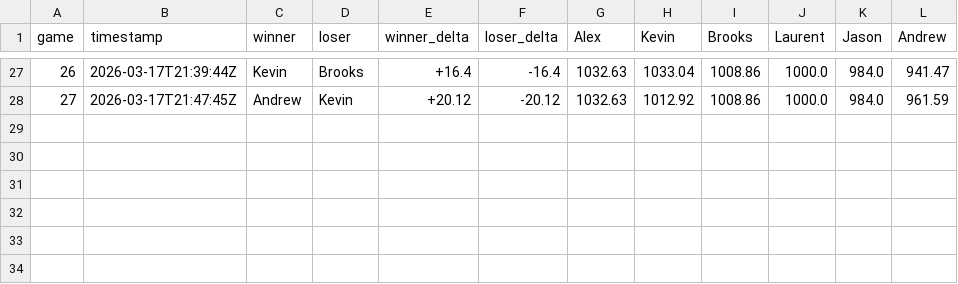
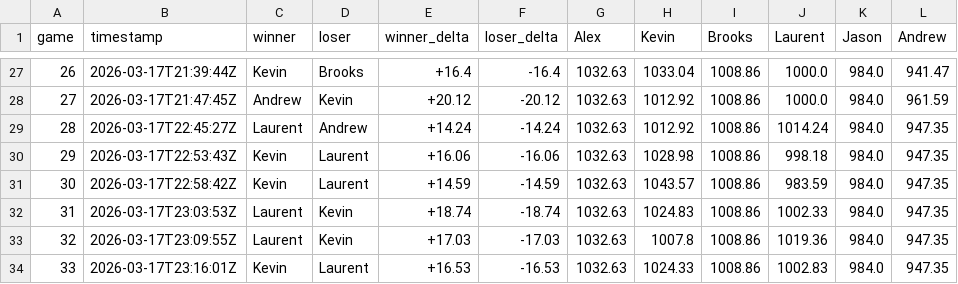
Before and after one commit to Laurent-Lee/chaos-draft-mode, a CSV file: data/elo.csv, drawn as a sheet; only a part is shown, gaps mark what is left out; the diff names each change by its address in the sheet, - before the commit and + after, or states it on an @@ line.

```diff
--- a/data/elo.csv
+++ b/data/elo.csv
+row 29: 28 | 2026-03-17T22:45:27Z | Laurent | Andrew | +14.24 | -14.24 | 1032.63 | 1012.92 | 1008.86 | 1014.24 | 984.0 | 947.35
+row 30: 29 | 2026-03-17T22:53:43Z | Kevin | Laurent | +16.06 | -16.06 | 1032.63 | 1028.98 | 1008.86 | 998.18 | 984.0 | 947.35
+row 31: 30 | 2026-03-17T22:58:42Z | Kevin | Laurent | +14.59 | -14.59 | 1032.63 | 1043.57 | 1008.86 | 983.59 | 984.0 | 947.35
+row 32: 31 | 2026-03-17T23:03:53Z | Laurent | Kevin | +18.74 | -18.74 | 1032.63 | 1024.83 | 1008.86 | 1002.33 | 984.0 | 947.35
+row 33: 32 | 2026-03-17T23:09:55Z | Laurent | Kevin | +17.03 | -17.03 | 1032.63 | 1007.8 | 1008.86 | 1019.36 | 984.0 | 947.35
+row 34: 33 | 2026-03-17T23:16:01Z | Kevin | Laurent | +16.53 | -16.53 | 1032.63 | 1024.33 | 1008.86 | 1002.83 | 984.0 | 947.35
```
Also changed, not shown: data/card_data.csv, data/elo_ai_draft.csv, 3 other files.
